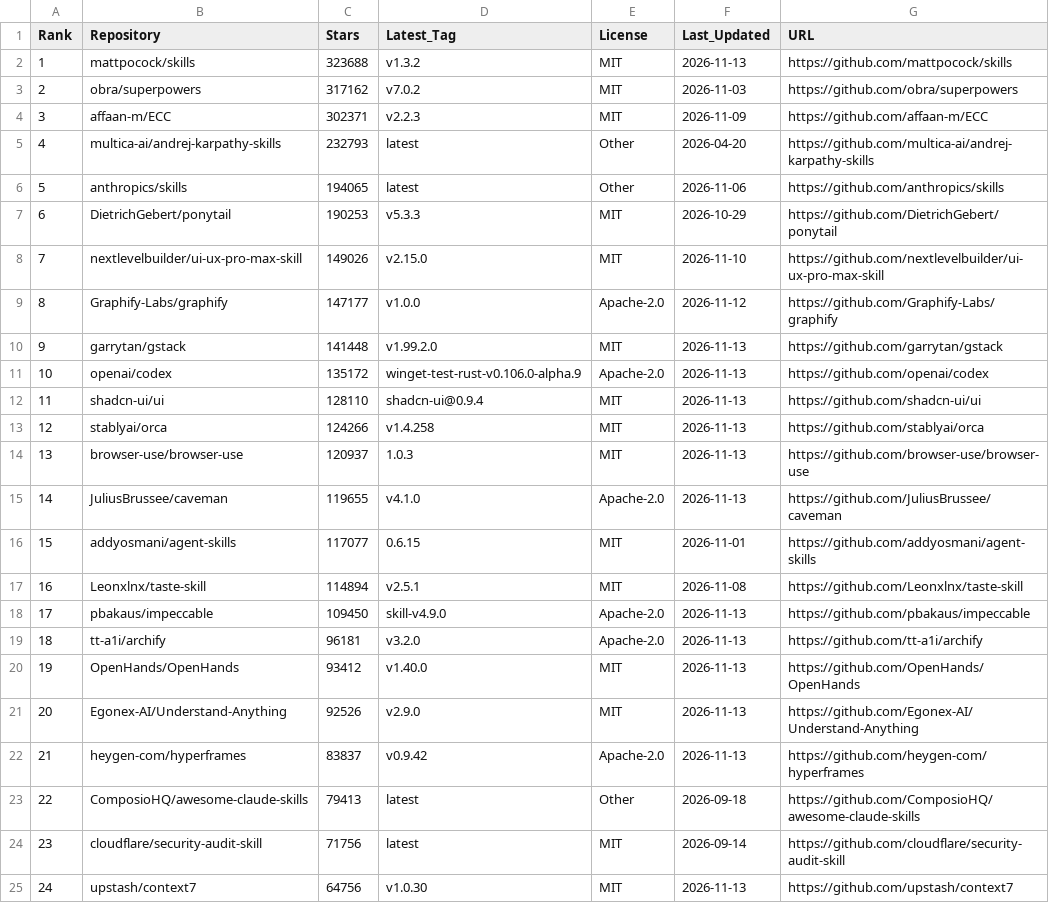
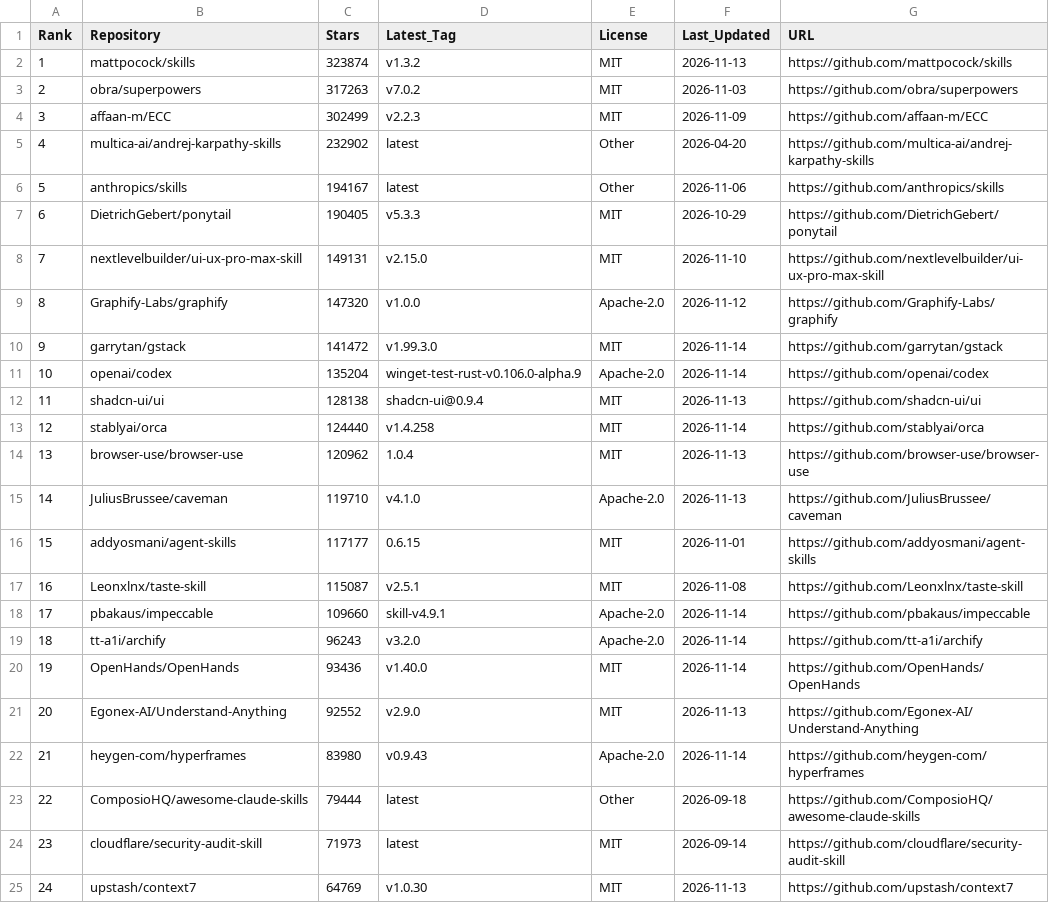
Before and after one commit to Nownitya/Ai-Models-List, a CSV file: data/live-stats.csv, drawn as a sheet; only a part is shown; the diff covers the shown part only.

```diff
--- a/data/live-stats.csv
+++ b/data/live-stats.csv
@@ -1,25 +1,25 @@
 Rank,Repository,Stars,Latest_Tag,License,Last_Updated,URL
-1,mattpocock/skills,323688,v1.3.2,MIT,2026-11-13,https://github.com/mattpocock/skills
-2,obra/superpowers,317162,v7.0.2,MIT,2026-11-03,https://github.com/obra/superpowers
-3,affaan-m/ECC,302371,v2.2.3,MIT,2026-11-09,https://github.com/affaan-m/ECC
-4,multica-ai/andrej-karpathy-skills,232793,latest,Other,2026-04-20,https://github.com/multica-ai/andrej-karpathy-skills
-5,anthropics/skills,194065,latest,Other,2026-11-06,https://github.com/anthropics/skills
-6,DietrichGebert/ponytail,190253,v5.3.3,MIT,2026-10-29,https://github.com/DietrichGebert/ponytail
-7,nextlevelbuilder/ui-ux-pro-max-skill,149026,v2.15.0,MIT,2026-11-10,https://github.com/nextlevelbuilder/ui-ux-pro-max-skill
-8,Graphify-Labs/graphify,147177,v1.0.0,Apache-2.0,2026-11-12,https://github.com/Graphify-Labs/graphify
-9,garrytan/gstack,141448,v1.99.2.0,MIT,2026-11-13,https://github.com/garrytan/gstack
-10,openai/codex,135172,winget-test-rust-v0.106.0-alpha.9,Apache-2.0,2026-11-13,https://github.com/openai/codex
-11,shadcn-ui/ui,128110,shadcn-ui@0.9.4,MIT,2026-11-13,https://github.com/shadcn-ui/ui
-12,stablyai/orca,124266,v1.4.258,MIT,2026-11-13,https://github.com/stablyai/orca
-13,browser-use/browser-use,120937,1.0.3,MIT,2026-11-13,https://github.com/browser-use/browser-use
-14,JuliusBrussee/caveman,119655,v4.1.0,Apache-2.0,2026-11-13,https://github.com/JuliusBrussee/caveman
-15,addyosmani/agent-skills,117077,0.6.15,MIT,2026-11-01,https://github.com/addyosmani/agent-skills
-16,Leonxlnx/taste-skill,114894,v2.5.1,MIT,2026-11-08,https://github.com/Leonxlnx/taste-skill
-17,pbakaus/impeccable,109450,skill-v4.9.0,Apache-2.0,2026-11-13,https://github.com/pbakaus/impeccable
-18,tt-a1i/archify,96181,v3.2.0,Apache-2.0,2026-11-13,https://github.com/tt-a1i/archify
-19,OpenHands/OpenHands,93412,v1.40.0,MIT,2026-11-13,https://github.com/OpenHands/OpenHands
-20,Egonex-AI/Understand-Anything,92526,v2.9.0,MIT,2026-11-13,https://github.com/Egonex-AI/Understand-Anything
-21,heygen-com/hyperframes,83837,v0.9.42,Apache-2.0,2026-11-13,https://github.com/heygen-com/hyperframes
-22,ComposioHQ/awesome-claude-skills,79413,latest,Other,2026-09-18,https://github.com/ComposioHQ/awesome-claude-skills
-23,cloudflare/security-audit-skill,71756,latest,MIT,2026-09-14,https://github.com/cloudflare/security-audit-skill
-24,upstash/context7,64756,v1.0.30,MIT,2026-11-13,https://github.com/upstash/context7
+1,mattpocock/skills,323874,v1.3.2,MIT,2026-11-13,https://github.com/mattpocock/skills
+2,obra/superpowers,317263,v7.0.2,MIT,2026-11-03,https://github.com/obra/superpowers
+3,affaan-m/ECC,302499,v2.2.3,MIT,2026-11-09,https://github.com/affaan-m/ECC
+4,multica-ai/andrej-karpathy-skills,232902,latest,Other,2026-04-20,https://github.com/multica-ai/andrej-karpathy-skills
+5,anthropics/skills,194167,latest,Other,2026-11-06,https://github.com/anthropics/skills
+6,DietrichGebert/ponytail,190405,v5.3.3,MIT,2026-10-29,https://github.com/DietrichGebert/ponytail
+7,nextlevelbuilder/ui-ux-pro-max-skill,149131,v2.15.0,MIT,2026-11-10,https://github.com/nextlevelbuilder/ui-ux-pro-max-skill
+8,Graphify-Labs/graphify,147320,v1.0.0,Apache-2.0,2026-11-12,https://github.com/Graphify-Labs/graphify
+9,garrytan/gstack,141472,v1.99.3.0,MIT,2026-11-14,https://github.com/garrytan/gstack
+10,openai/codex,135204,winget-test-rust-v0.106.0-alpha.9,Apache-2.0,2026-11-14,https://github.com/openai/codex
+11,shadcn-ui/ui,128138,shadcn-ui@0.9.4,MIT,2026-11-13,https://github.com/shadcn-ui/ui
+12,stablyai/orca,124440,v1.4.258,MIT,2026-11-14,https://github.com/stablyai/orca
+13,browser-use/browser-use,120962,1.0.4,MIT,2026-11-13,https://github.com/browser-use/browser-use
+14,JuliusBrussee/caveman,119710,v4.1.0,Apache-2.0,2026-11-13,https://github.com/JuliusBrussee/caveman
+15,addyosmani/agent-skills,117177,0.6.15,MIT,2026-11-01,https://github.com/addyosmani/agent-skills
+16,Leonxlnx/taste-skill,115087,v2.5.1,MIT,2026-11-08,https://github.com/Leonxlnx/taste-skill
+17,pbakaus/impeccable,109660,skill-v4.9.1,Apache-2.0,2026-11-14,https://github.com/pbakaus/impeccable
+18,tt-a1i/archify,96243,v3.2.0,Apache-2.0,2026-11-14,https://github.com/tt-a1i/archify
+19,OpenHands/OpenHands,93436,v1.40.0,MIT,2026-11-14,https://github.com/OpenHands/OpenHands
+20,Egonex-AI/Understand-Anything,92552,v2.9.0,MIT,2026-11-13,https://github.com/Egonex-AI/Understand-Anything
+21,heygen-com/hyperframes,83980,v0.9.43,Apache-2.0,2026-11-14,https://github.com/heygen-com/hyperframes
+22,ComposioHQ/awesome-claude-skills,79444,latest,Other,2026-09-18,https://github.com/ComposioHQ/awesome-claude-skills
+23,cloudflare/security-audit-skill,71973,latest,MIT,2026-09-14,https://github.com/cloudflare/security-audit-skill
+24,upstash/context7,64769,v1.0.30,MIT,2026-11-13,https://github.com/upstash/context7
```
Also changed, not shown: 80 edited cells elsewhere in this file, 2 other files.
